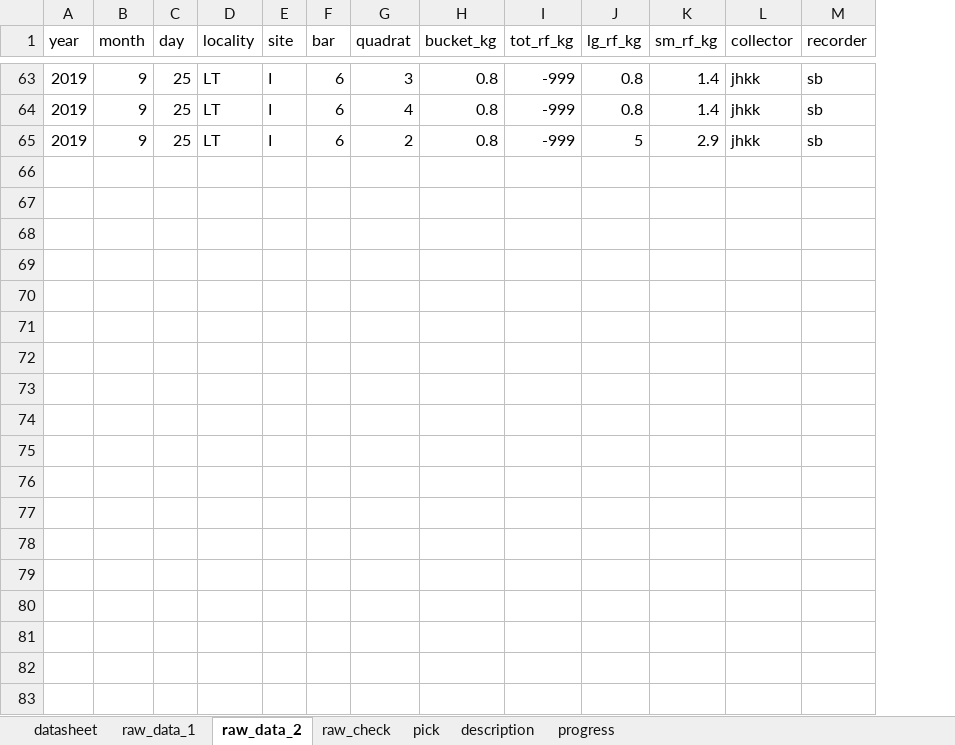
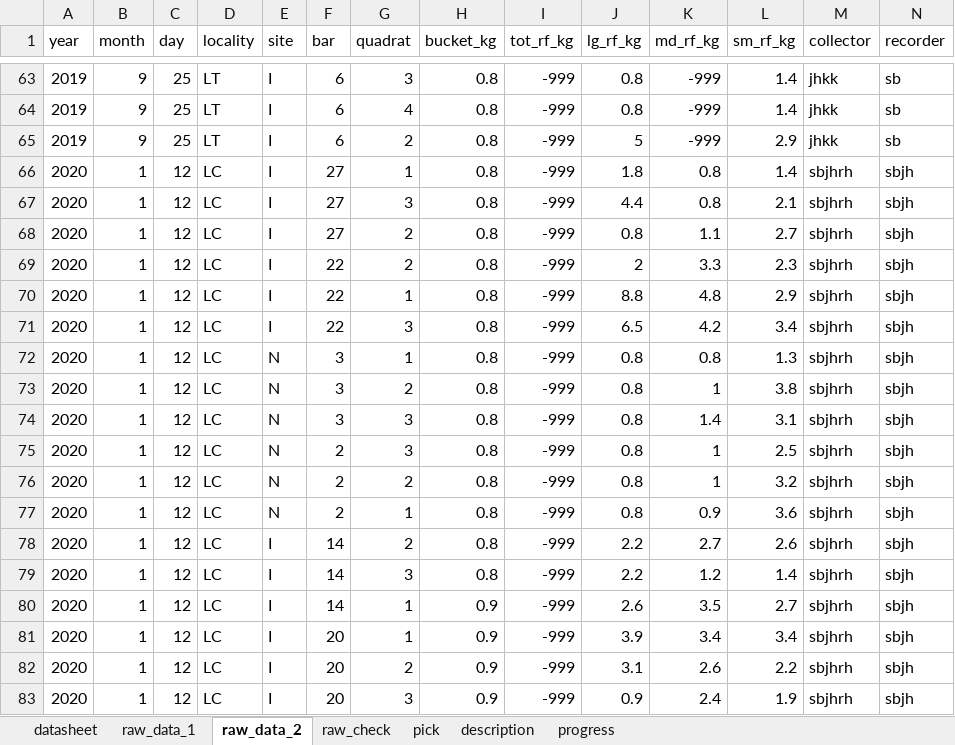
Before and after one commit to sbeck1/Beck_LC_R, an Excel workbook: Oyster/cultchmass/cultchmass_packet.xlsx, sheet raw_data_2, drawn as a sheet; only a part is shown, gaps mark what is left out; values as stored, in another font and other column widths than the file's, no borders; the diff covers the shown part only; the diff names each change by its address in the sheet, - before the commit and + after, or states it on an @@ line.

Commit message:
Updated with Jan 12 data.

```diff
--- a/Oyster/cultchmass/cultchmass_packet.xlsx (sheet raw_data_2)
+++ b/Oyster/cultchmass/cultchmass_packet.xlsx (sheet raw_data_2)
+column K (md_rf_kg), rows 63-65: all -999
+row 66: 2020 | 1 | 12 | LC | I | 27 | 1 | 0.8 | -999 | 1.8 | 0.8 | 1.4 | sbjhrh | sbjh
+row 67: 2020 | 1 | 12 | LC | I | 27 | 3 | 0.8 | -999 | 4.4 | 0.8 | 2.1 | sbjhrh | sbjh
+row 68: 2020 | 1 | 12 | LC | I | 27 | 2 | 0.8 | -999 | 0.8 | 1.1 | 2.7 | sbjhrh | sbjh
+row 69: 2020 | 1 | 12 | LC | I | 22 | 2 | 0.8 | -999 | 2 | 3.3 | 2.3 | sbjhrh | sbjh
+row 70: 2020 | 1 | 12 | LC | I | 22 | 1 | 0.8 | -999 | 8.8 | 4.8 | 2.9 | sbjhrh | sbjh
+row 71: 2020 | 1 | 12 | LC | I | 22 | 3 | 0.8 | -999 | 6.5 | 4.2 | 3.4 | sbjhrh | sbjh
+row 72: 2020 | 1 | 12 | LC | N | 3 | 1 | 0.8 | -999 | 0.8 | 0.8 | 1.3 | sbjhrh | sbjh
+row 73: 2020 | 1 | 12 | LC | N | 3 | 2 | 0.8 | -999 | 0.8 | 1 | 3.8 | sbjhrh | sbjh
+row 74: 2020 | 1 | 12 | LC | N | 3 | 3 | 0.8 | -999 | 0.8 | 1.4 | 3.1 | sbjhrh | sbjh
+row 75: 2020 | 1 | 12 | LC | N | 2 | 3 | 0.8 | -999 | 0.8 | 1 | 2.5 | sbjhrh | sbjh
+row 76: 2020 | 1 | 12 | LC | N | 2 | 2 | 0.8 | -999 | 0.8 | 1 | 3.2 | sbjhrh | sbjh
+row 77: 2020 | 1 | 12 | LC | N | 2 | 1 | 0.8 | -999 | 0.8 | 0.9 | 3.6 | sbjhrh | sbjh
+row 78: 2020 | 1 | 12 | LC | I | 14 | 2 | 0.8 | -999 | 2.2 | 2.7 | 2.6 | sbjhrh | sbjh
+row 79: 2020 | 1 | 12 | LC | I | 14 | 3 | 0.8 | -999 | 2.2 | 1.2 | 1.4 | sbjhrh | sbjh
+row 80: 2020 | 1 | 12 | LC | I | 14 | 1 | 0.9 | -999 | 2.6 | 3.5 | 2.7 | sbjhrh | sbjh
+row 81: 2020 | 1 | 12 | LC | I | 20 | 1 | 0.9 | -999 | 3.9 | 3.4 | 3.4 | sbjhrh | sbjh
+row 82: 2020 | 1 | 12 | LC | I | 20 | 2 | 0.9 | -999 | 3.1 | 2.6 | 2.2 | sbjhrh | sbjh
+row 83: 2020 | 1 | 12 | LC | I | 20 | 3 | 0.9 | -999 | 0.9 | 2.4 | 1.9 | sbjhrh | sbjh
```
Also changed, not shown: 15 added rows elsewhere in this sheet, sheet raw_data_1.
